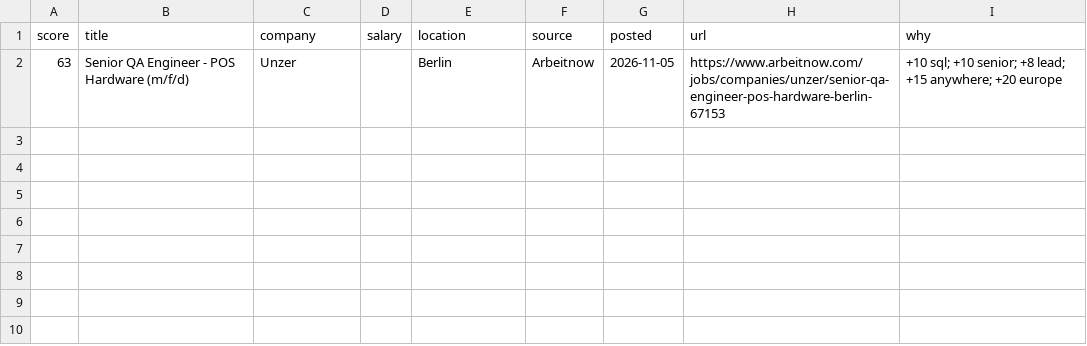
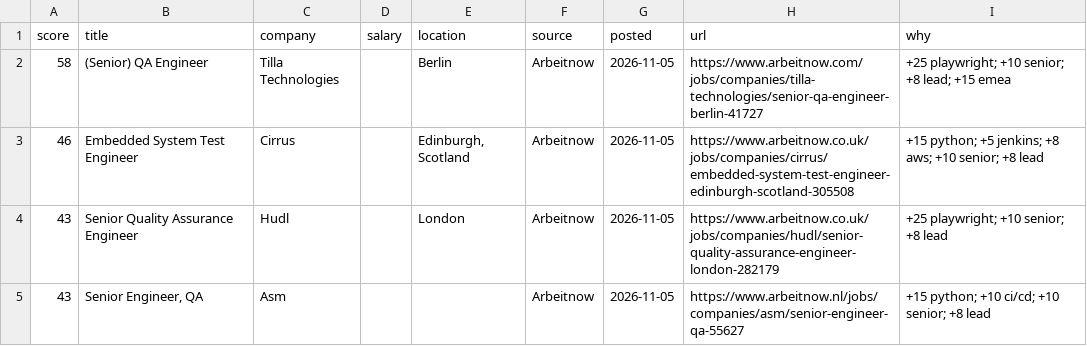
Before and after one commit to RusmirB/job-scraper, a CSV file: report.csv, drawn as a sheet.

```diff
--- a/report.csv
+++ b/report.csv
@@ -1,2 +1,5 @@
 score,title,company,salary,location,source,posted,url,why
-63,Senior QA Engineer - POS Hardware (m/f/d),Unzer,,Berlin,Arbeitnow,2026-11-05,https://www.arbeitnow.com/jobs/companies/unzer/senior-qa-engineer-pos-hardware-berlin-67153,+10 sql; +10 senior; +8 lead; +15 anywhere; +20 europe
+58,(Senior) QA Engineer,Tilla Technologies,,Berlin,Arbeitnow,2026-11-05,https://www.arbeitnow.com/jobs/companies/tilla-technologies/senior-qa-engineer-berlin-41727,+25 playwright; +10 senior; +8 lead; +15 emea
+46,Embedded System Test Engineer,Cirrus,,"Edinburgh, Scotland",Arbeitnow,2026-11-05,https://www.arbeitnow.co.uk/jobs/companies/cirrus/embedded-system-test-engineer-edinburgh-scotland-305508,+15 python; +5 jenkins; +8 aws; +10 senior; +8 lead
+43,Senior Quality Assurance Engineer,Hudl,,London,Arbeitnow,2026-11-05,https://www.arbeitnow.co.uk/jobs/companies/hudl/senior-quality-assurance-engineer-london-282179,+25 playwright; +10 senior; +8 lead
+43,"Senior Engineer, QA",Asm,,,Arbeitnow,2026-11-05,https://www.arbeitnow.nl/jobs/companies/asm/senior-engineer-qa-55627,+15 python; +10 ci/cd; +10 senior; +8 lead
```
Also changed, not shown: 2 other files.
